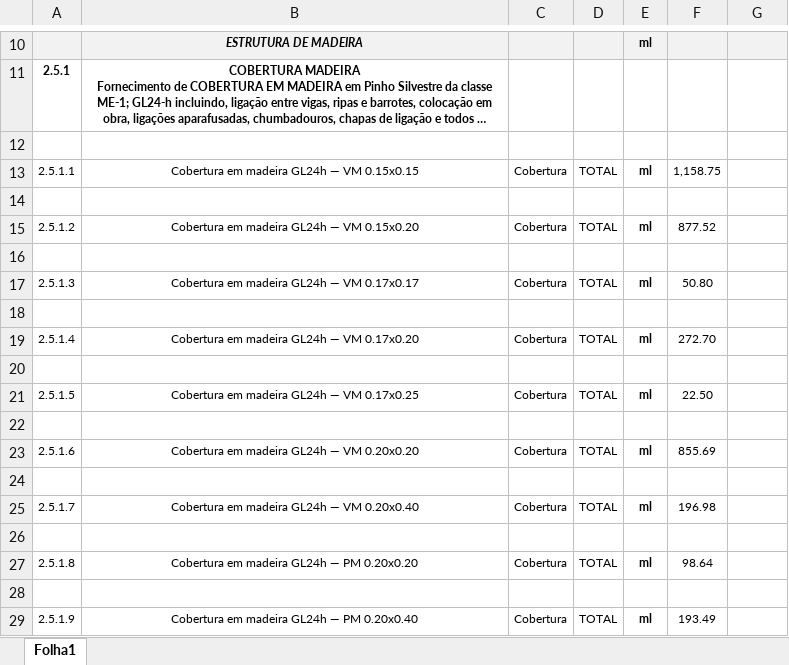
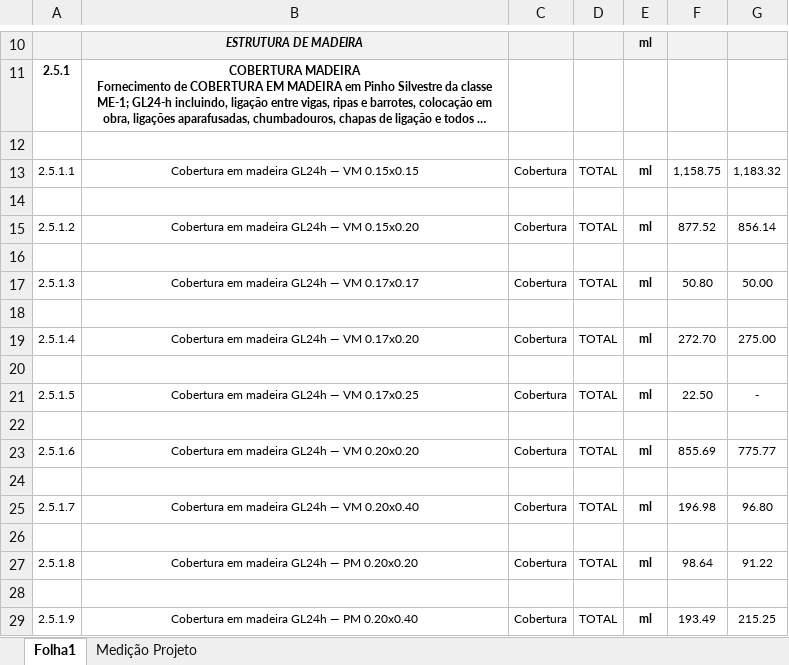
Before and after one commit to igorsadinasalvador01-netizen/projecto-stem, an Excel workbook: ESTRUTURA_DE_MADEIRA.xlsx, sheet Folha1, drawn as a sheet; only a part is shown, gaps mark what is left out; long unchanged cells end in …; values as stored, in another font and other column widths than the file's, no borders; charts and pictures and conditional formats not drawn; the diff names each change by its address in the sheet, - before the commit and + after, or states it on an @@ line.

```diff
--- a/ESTRUTURA_DE_MADEIRA.xlsx (sheet Folha1)
+++ b/ESTRUTURA_DE_MADEIRA.xlsx (sheet Folha1)
+sheet tab: Medição Projeto
-G13: (empty)
+G13: 1,183.32
-G15: (empty)
+G15: 856.14
-G17: (empty)
+G17: 50.00
-G19: (empty)
+G19: 275.00
-G21: (empty)
+G21: -
-G23: (empty)
+G23: 775.77
-G25: (empty)
+G25: 96.80
-G27: (empty)
+G27: 91.22
-G29: (empty)
+G29: 215.25
```
